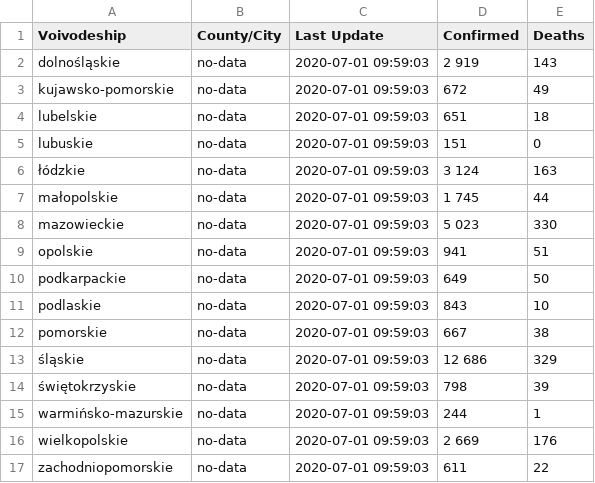
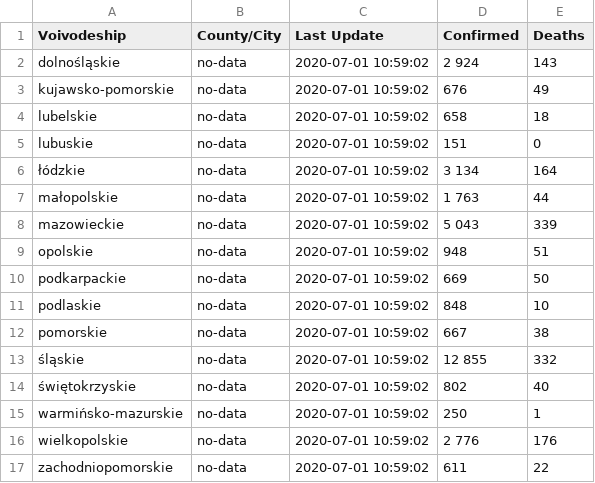
Before and after one commit to fischerbach/COVID-19, a CSV file: 2020-07-01.csv, drawn as a sheet.

Commit message:
update

```diff
--- a/2020-07-01.csv
+++ b/2020-07-01.csv
@@ -1,17 +1,17 @@
 Voivodeship,County/City,Last Update,Confirmed,Deaths
-dolnośląskie,no-data,2020-07-01 09:59:03,2 919,143
-kujawsko-pomorskie,no-data,2020-07-01 09:59:03,672,49
-lubelskie,no-data,2020-07-01 09:59:03,651,18
-lubuskie,no-data,2020-07-01 09:59:03,151,0
-łódzkie,no-data,2020-07-01 09:59:03,3 124,163
-małopolskie,no-data,2020-07-01 09:59:03,1 745,44
-mazowieckie,no-data,2020-07-01 09:59:03,5 023,330
-opolskie,no-data,2020-07-01 09:59:03,941,51
-podkarpackie,no-data,2020-07-01 09:59:03,649,50
-podlaskie,no-data,2020-07-01 09:59:03,843,10
-pomorskie,no-data,2020-07-01 09:59:03,667,38
-śląskie,no-data,2020-07-01 09:59:03,12 686,329
-świętokrzyskie,no-data,2020-07-01 09:59:03,798,39
-warmińsko-mazurskie,no-data,2020-07-01 09:59:03,244,1
-wielkopolskie,no-data,2020-07-01 09:59:03,2 669,176
-zachodniopomorskie,no-data,2020-07-01 09:59:03,611,22
+dolnośląskie,no-data,2020-07-01 10:59:02,2 924,143
+kujawsko-pomorskie,no-data,2020-07-01 10:59:02,676,49
+lubelskie,no-data,2020-07-01 10:59:02,658,18
+lubuskie,no-data,2020-07-01 10:59:02,151,0
+łódzkie,no-data,2020-07-01 10:59:02,3 134,164
+małopolskie,no-data,2020-07-01 10:59:02,1 763,44
+mazowieckie,no-data,2020-07-01 10:59:02,5 043,339
+opolskie,no-data,2020-07-01 10:59:02,948,51
+podkarpackie,no-data,2020-07-01 10:59:02,669,50
+podlaskie,no-data,2020-07-01 10:59:02,848,10
+pomorskie,no-data,2020-07-01 10:59:02,667,38
+śląskie,no-data,2020-07-01 10:59:02,12 855,332
+świętokrzyskie,no-data,2020-07-01 10:59:02,802,40
+warmińsko-mazurskie,no-data,2020-07-01 10:59:02,250,1
+wielkopolskie,no-data,2020-07-01 10:59:02,2 776,176
+zachodniopomorskie,no-data,2020-07-01 10:59:02,611,22
```
